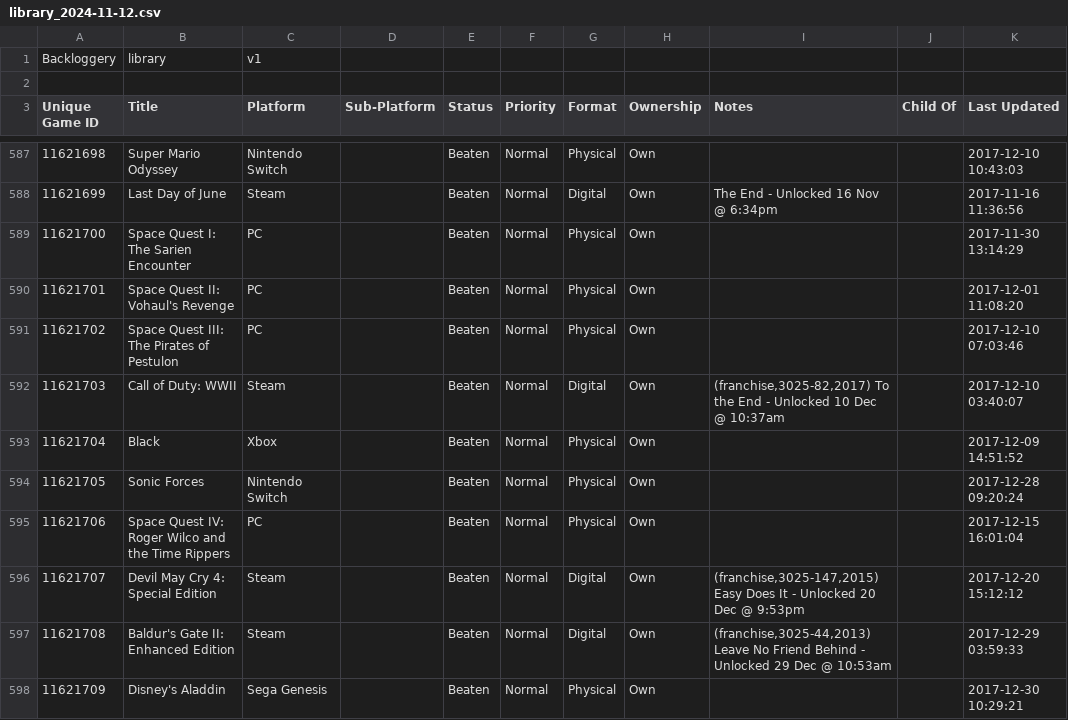
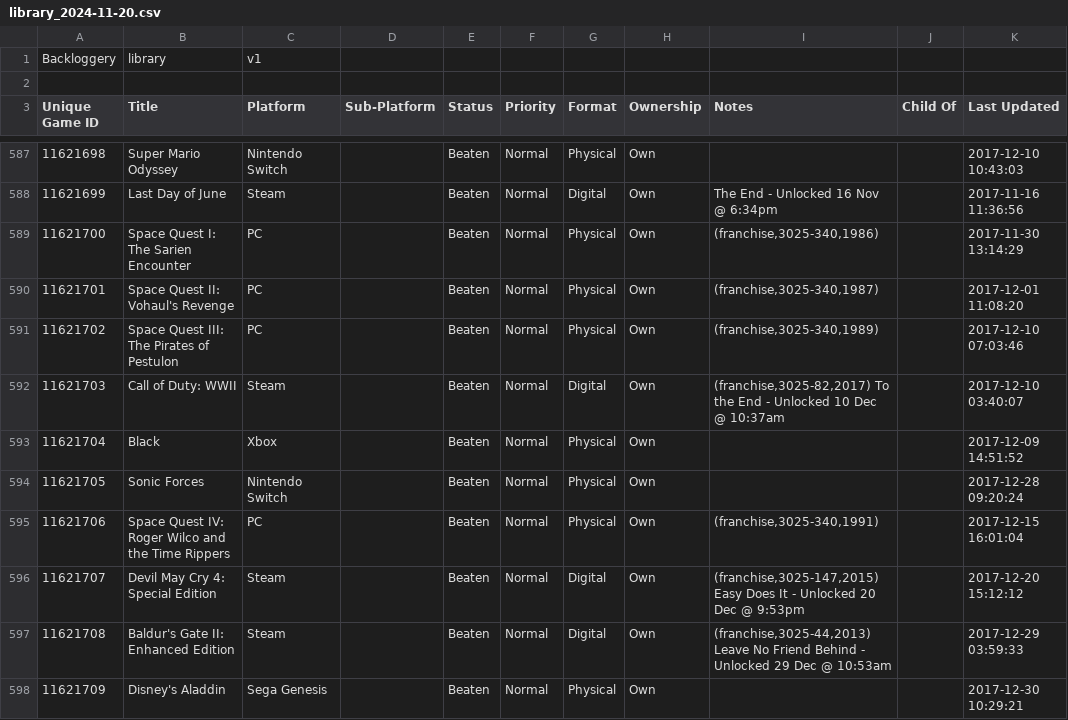
Before and after one commit to maq777/BackloggeryParser, a CSV file: library_2024-11-20.csv (was library_2024-11-12.csv), drawn as a sheet; only a part is shown, gaps mark what is left out; the diff covers the shown part only.

```diff
--- a/library_2024-11-12.csv
+++ b/library_2024-11-20.csv
@@ -588,5 +588,5 @@ Backloggery,library,v1
 11621699,"Last Day of June",Steam,,Beaten,Normal,Digital,Own,"The End - Unlocked 16 Nov @ 6:34pm",,"2017-11-16 11:36:56"
-11621700,"Space Quest I: The Sarien Encounter",PC,,Beaten,Normal,Physical,Own,,,"2017-11-30 13:14:29"
-11621701,"Space Quest II: Vohaul's Revenge",PC,,Beaten,Normal,Physical,Own,,,"2017-12-01 11:08:20"
-11621702,"Space Quest III: The Pirates of Pestulon",PC,,Beaten,Normal,Physical,Own,,,"2017-12-10 07:03:46"
+11621700,"Space Quest I: The Sarien Encounter",PC,,Beaten,Normal,Physical,Own,"(franchise,3025-340,1986)",,"2017-11-30 13:14:29"
+11621701,"Space Quest II: Vohaul's Revenge",PC,,Beaten,Normal,Physical,Own,"(franchise,3025-340,1987)",,"2017-12-01 11:08:20"
+11621702,"Space Quest III: The Pirates of Pestulon",PC,,Beaten,Normal,Physical,Own,"(franchise,3025-340,1989)",,"2017-12-10 07:03:46"
 11621703,"Call of Duty: WWII",Steam,,Beaten,Normal,Digital,Own,"(franchise,3025-82,2017) To the End - Unlocked 10 Dec @ 10:37am",,"2017-12-10 03:40:07"
@@ -594,3 +594,3 @@ Backloggery,library,v1
 11621705,"Sonic Forces","Nintendo Switch",,Beaten,Normal,Physical,Own,,,"2017-12-28 09:20:24"
-11621706,"Space Quest IV: Roger Wilco and the Time Rippers",PC,,Beaten,Normal,Physical,Own,,,"2017-12-15 16:01:04"
+11621706,"Space Quest IV: Roger Wilco and the Time Rippers",PC,,Beaten,Normal,Physical,Own,"(franchise,3025-340,1991)",,"2017-12-15 16:01:04"
 11621707,"Devil May Cry 4: Special Edition",Steam,,Beaten,Normal,Digital,Own,"(franchise,3025-147,2015) Easy Does It - Unlocked 20 Dec @ 9:53pm",,"2017-12-20 15:12:12"
```
Also changed, not shown: 8 added rows and 21 edited cells elsewhere in this file, 3 other files.
